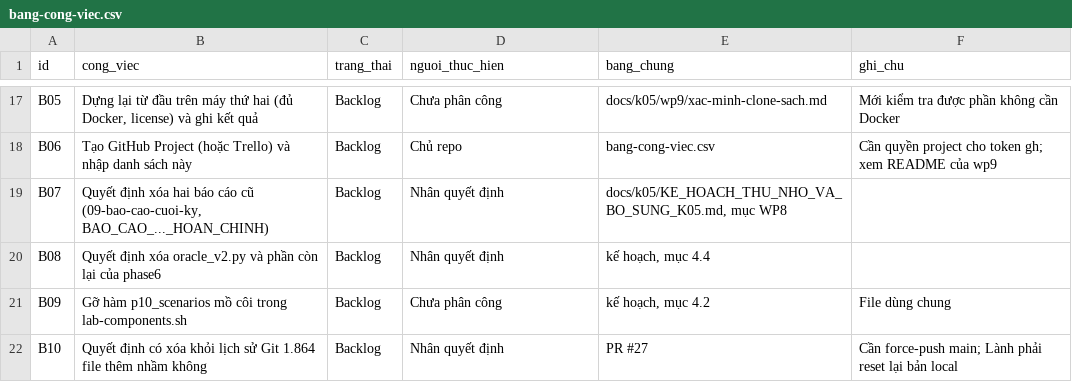
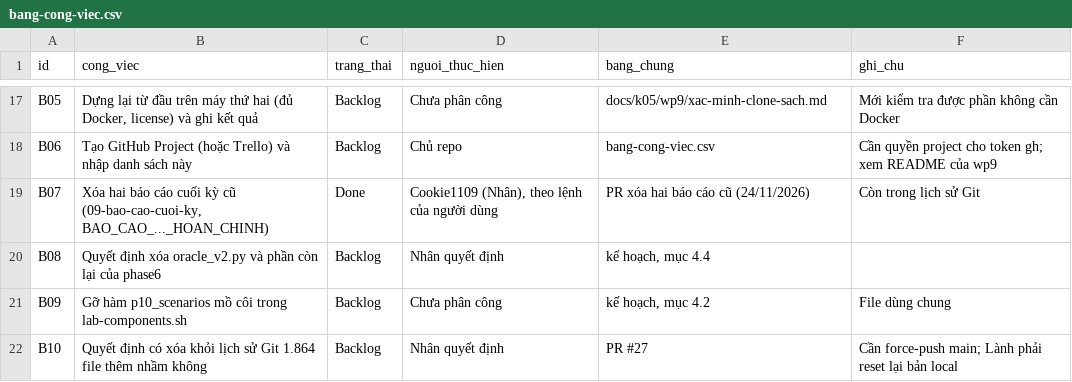
Before and after one commit to minnhi09/Directus-Testing, a CSV file: docs/k05/wp9/bang-cong-viec.csv, drawn as a sheet; only a part is shown, gaps mark what is left out.

Commit message:
docs: xóa hai báo cáo cuối kỳ cũ đã được báo cáo K05 thay thế
Xóa docs/HoanThanhPlan/09-bao-cao-cuoi-ky.md và BAO_CAO_CUOI_KY_R06_K05_HOAN_CHINH.md theo lệnh của người dùng (24/11/2026).
Trỏ các tham chiếu trong docs/README.md, traceability.md và các tài liệu HoanThanhPlan sang docs/k05/BAO_CAO_CUOI_KY_K05.md.
Hai file vẫn còn trong lịch sử Git và bản sao lưu ngoài repo.

```diff
--- a/docs/k05/wp9/bang-cong-viec.csv
+++ b/docs/k05/wp9/bang-cong-viec.csv
@@ -18,3 +18,3 @@ B05,"Dựng lại từ đầu trên máy thứ hai (đủ Docker, license) và g
 B06,Tạo GitHub Project (hoặc Trello) và nhập danh sách này,Backlog,Chủ repo,bang-cong-viec.csv,Cần quyền project cho token gh; xem README của wp9
-B07,"Quyết định xóa hai báo cáo cũ (09-bao-cao-cuoi-ky, BAO_CAO_..._HOAN_CHINH)",Backlog,Nhân quyết định,"docs/k05/KE_HOACH_THU_NHO_VA_BO_SUNG_K05.md, mục WP8",
+B07,"Xóa hai báo cáo cuối kỳ cũ (09-bao-cao-cuoi-ky, BAO_CAO_..._HOAN_CHINH)",Done,"Cookie1109 (Nhân), theo lệnh của người dùng",PR xóa hai báo cáo cũ (24/11/2026),Còn trong lịch sử Git
 B08,Quyết định xóa oracle_v2.py và phần còn lại của phase6,Backlog,Nhân quyết định,"kế hoạch, mục 4.4",
```
Also changed, not shown: 11 other files.
